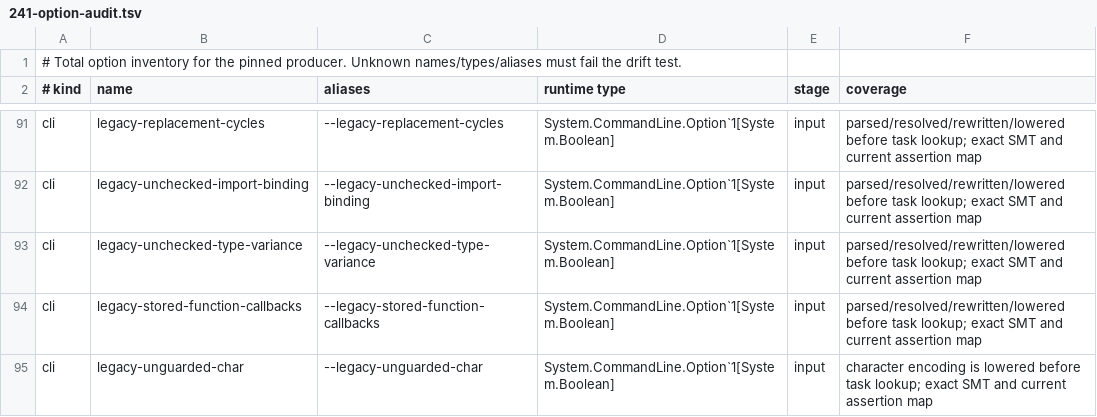
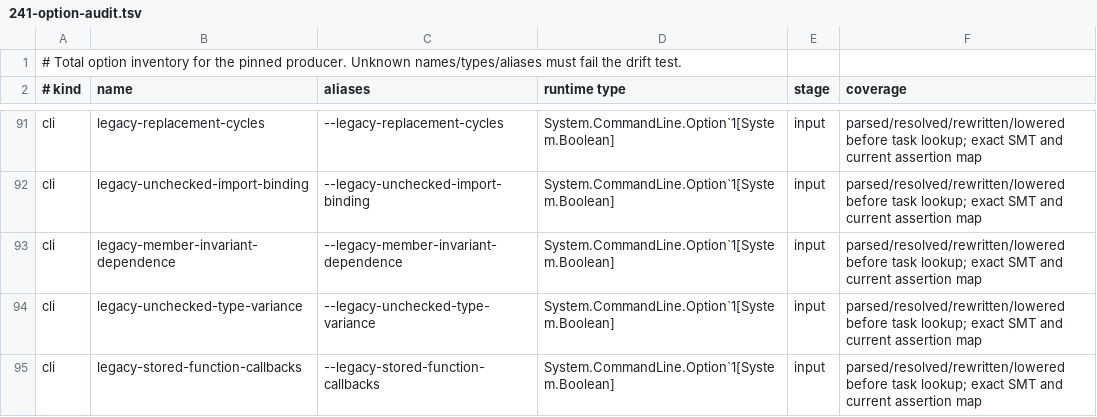
Before and after one commit to erniecohen/dafny, a TSV file: docs/dev/design/241-option-audit.tsv, drawn as a sheet; only a part is shown, gaps mark what is left out; the shorter side is filled out with more unchanged rows; the diff names each change by its address in the sheet, - before the commit and + after, or states it on an @@ line.

```diff
--- a/docs/dev/design/241-option-audit.tsv
+++ b/docs/dev/design/241-option-audit.tsv
+row 93: cli | legacy-member-invariant-dependence | --legacy-member-invariant-dependence | System.CommandLine.Option`1[System.Boolean] | input | parsed/resolved/rewritten/lowered before task lookup; exact SMT and current assertion map
```
Also changed, not shown: 12 other files.
